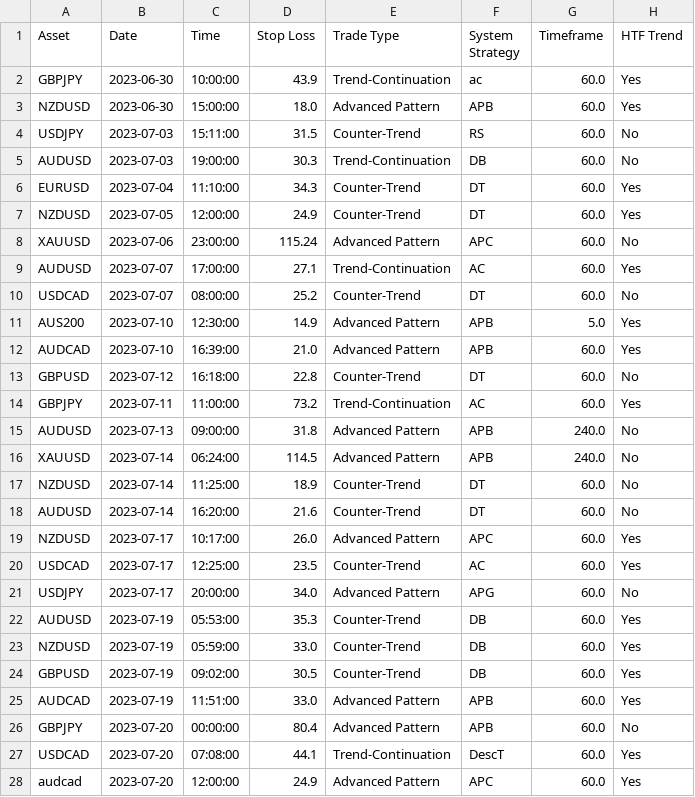
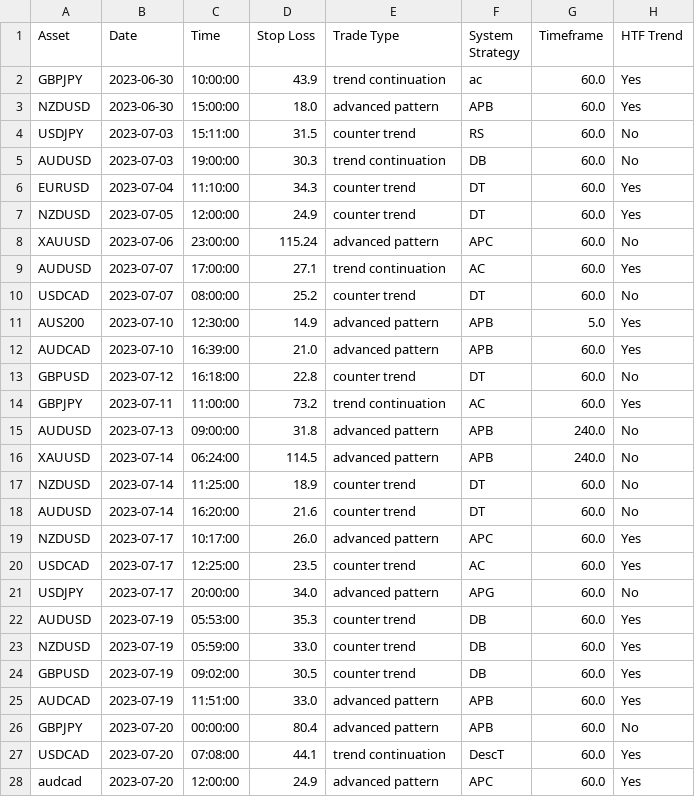
Before and after one commit to jsacap/jsax-trade-floor, a CSV file: trades.csv, drawn as a sheet; only a part is shown; the diff covers the shown part only; the diff names each change by its address in the sheet, - before the commit and + after, or states it on an @@ line.

```diff
--- a/trades.csv
+++ b/trades.csv
-E2 (Trade Type): Trend-Continuation
+E2 (Trade Type): trend continuation
-E3 (Trade Type): Advanced Pattern
+E3 (Trade Type): advanced pattern
-E4 (Trade Type): Counter-Trend
+E4 (Trade Type): counter trend
-E5 (Trade Type): Trend-Continuation
+E5 (Trade Type): trend continuation
-E6:E7 (Trade Type): Counter-Trend
+E6:E7 (Trade Type): counter trend
-E8 (Trade Type): Advanced Pattern
+E8 (Trade Type): advanced pattern
-E9 (Trade Type): Trend-Continuation
+E9 (Trade Type): trend continuation
-E10 (Trade Type): Counter-Trend
+E10 (Trade Type): counter trend
-E11:E12 (Trade Type): Advanced Pattern
+E11:E12 (Trade Type): advanced pattern
-E13 (Trade Type): Counter-Trend
+E13 (Trade Type): counter trend
-E14 (Trade Type): Trend-Continuation
+E14 (Trade Type): trend continuation
-E15:E16 (Trade Type): Advanced Pattern
+E15:E16 (Trade Type): advanced pattern
-E17:E18 (Trade Type): Counter-Trend
+E17:E18 (Trade Type): counter trend
-E19 (Trade Type): Advanced Pattern
+E19 (Trade Type): advanced pattern
-E20 (Trade Type): Counter-Trend
+E20 (Trade Type): counter trend
-E21 (Trade Type): Advanced Pattern
+E21 (Trade Type): advanced pattern
-E22:E24 (Trade Type): Counter-Trend
+E22:E24 (Trade Type): counter trend
-E25:E26 (Trade Type): Advanced Pattern
+E25:E26 (Trade Type): advanced pattern
-E27 (Trade Type): Trend-Continuation
+E27 (Trade Type): trend continuation
-E28 (Trade Type): Advanced Pattern
+E28 (Trade Type): advanced pattern
```
Also changed, not shown: 30 edited cells elsewhere in this file, 5 other files.
